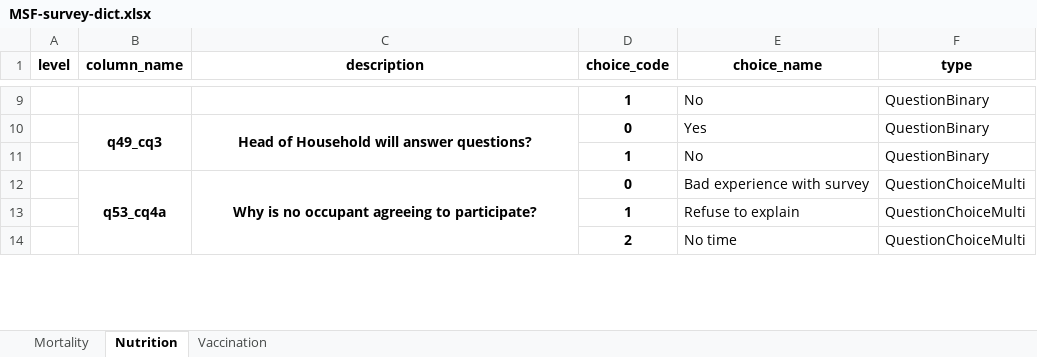
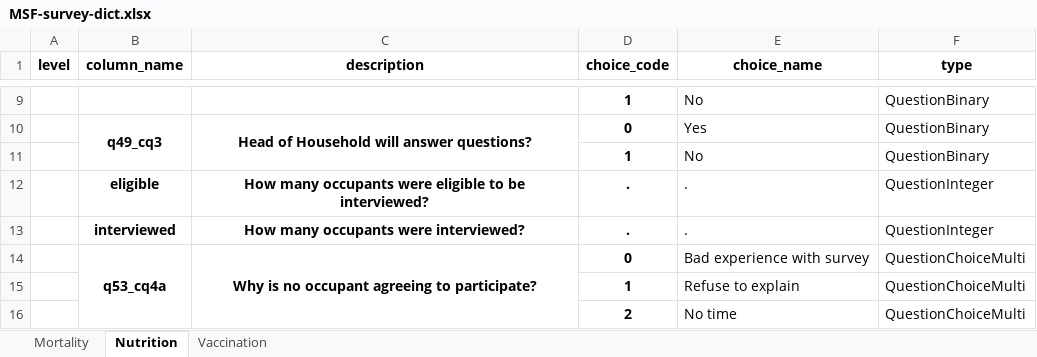
Before and after one commit to R4EPI/sitrep, an Excel workbook: inst/extdata/MSF-survey-dict.xlsx, sheet Nutrition, drawn as a sheet; only a part is shown, gaps mark what is left out; values as stored, in another font and other column widths than the file's, no borders; the diff names each change by its address in the sheet, - before the commit and + after, or states it on an @@ line.

Commit message:
adding eligible and interviewed vars to dict and gen_data

```diff
--- a/inst/extdata/MSF-survey-dict.xlsx (sheet Nutrition)
+++ b/inst/extdata/MSF-survey-dict.xlsx (sheet Nutrition)
+row 12:  | eligible | How many occupants were eligible to be interviewed? | . | . | QuestionInteger
+row 13:  | interviewed | How many occupants were interviewed? | . | . | QuestionInteger
```
Also changed, not shown: sheet Vaccination, sheet Mortality, 1 other file.
